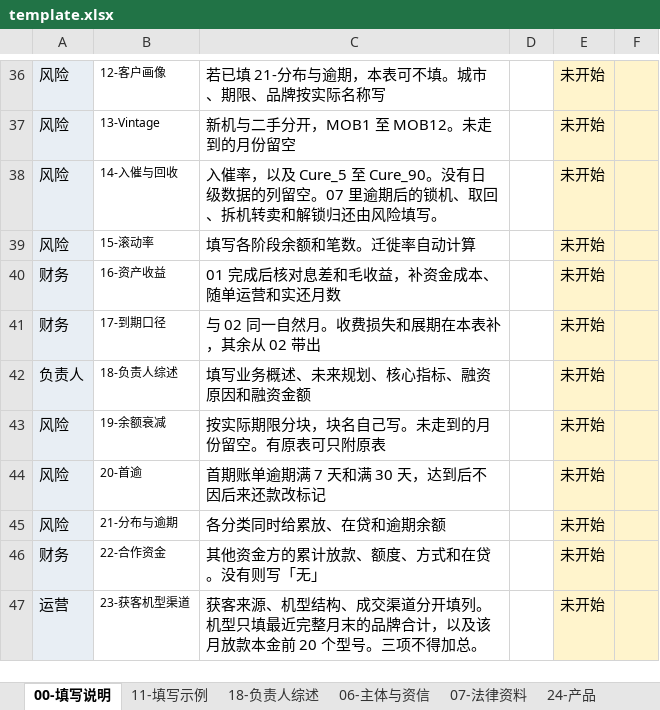
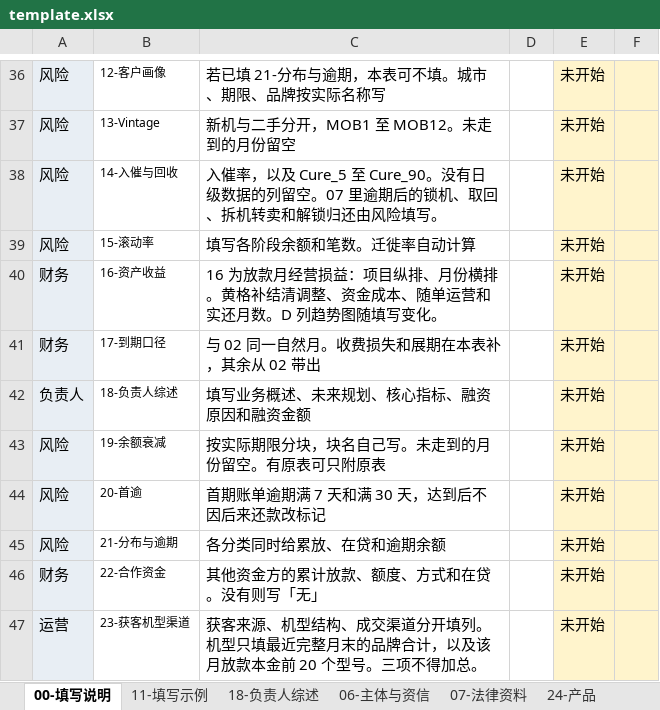
Before and after one commit to zhen-2mao-tech/phone-installment-dd, an Excel workbook: template.xlsx, sheet 00-填写说明, drawn as a sheet; only a part is shown, gaps mark what is left out; values as stored, in another font and other column widths than the file's, no borders; the diff names each change by its address in the sheet, - before the commit and + after, or states it on an @@ line.

Commit message:
放款月经营损益按项目纵排、月份横排

```diff
--- a/template.xlsx (sheet 00-填写说明)
+++ b/template.xlsx (sheet 00-填写说明)
-C40: 01 完成后核对息差和毛收益，补资金成本、随单运营和实还月数
+C40: 16 为放款月经营损益：项目纵排、月份横排。黄格补结清调整、资金成本、随单运营和实还月数。D 列趋势图随填写变化。
```
Also changed, not shown: sheet 16-资产收益, sheet 01-放款月, charts or pictures.
